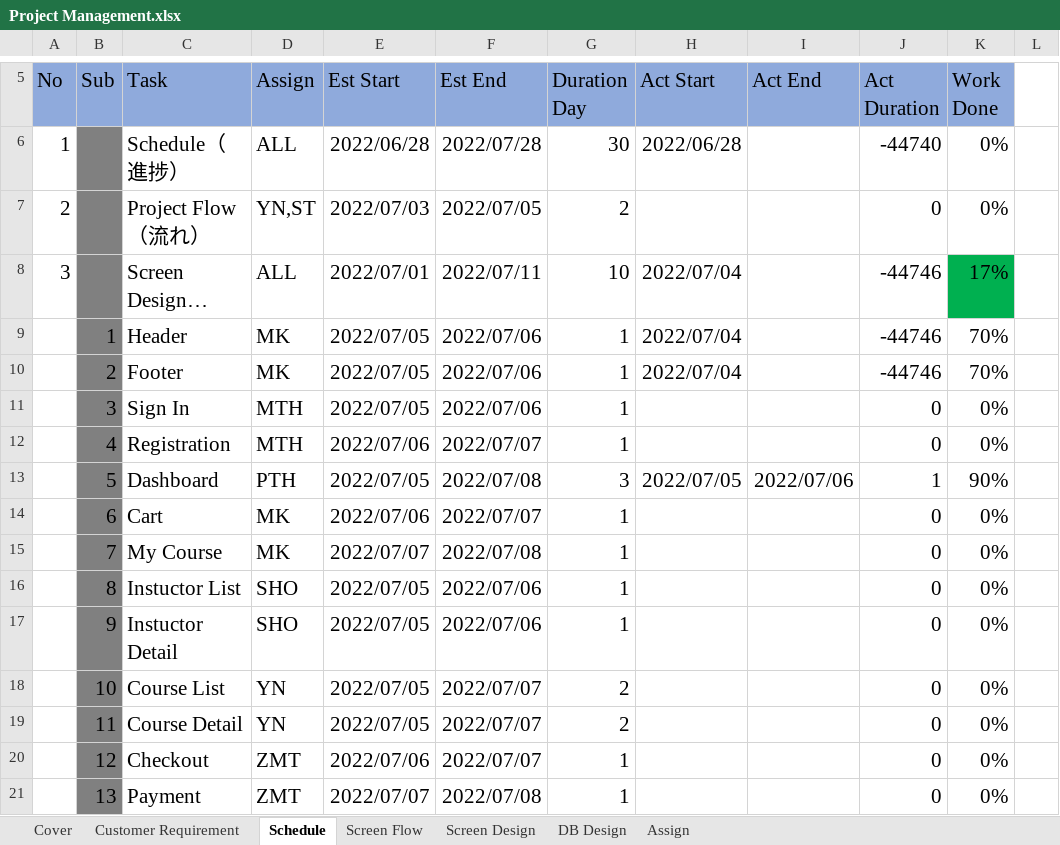
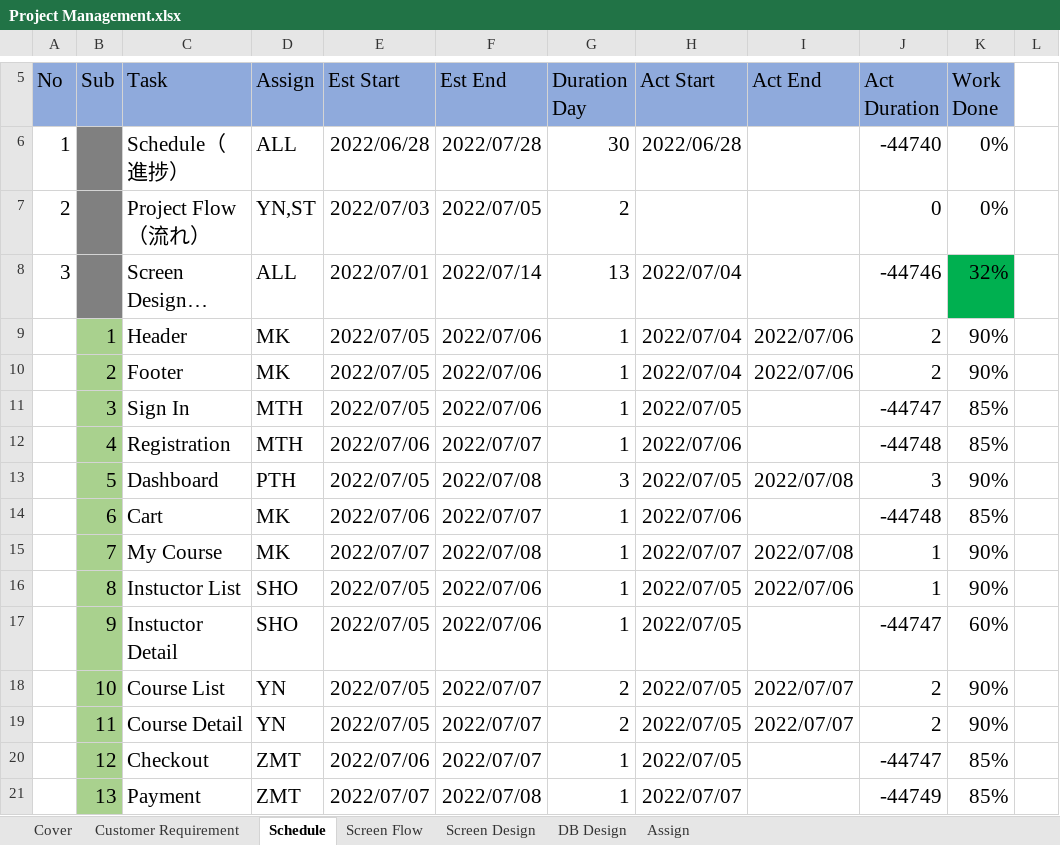
Before and after one commit to thihaphyo/level-up-docs, an Excel workbook: 04.Development/Project Management.xlsx, sheet Schedule, drawn as a sheet; only a part is shown, gaps mark what is left out; long unchanged cells end in …; values as stored, in another font and other column widths than the file's, no borders; the diff covers the shown part only; the diff names each change by its address in the sheet, - before the commit and + after, or states it on an @@ line.

Commit message:
update schedule (2022/07/08)

```diff
--- a/04.Development/Project Management.xlsx (sheet Schedule)
+++ b/04.Development/Project Management.xlsx (sheet Schedule)
-F8 (Est End): 2022/07/11
+F8 (Est End): 2022/07/14
-G8 (Duration Day): 10
+G8 (Duration Day): 13
-K8 (Work Done): 17%
+K8 (Work Done): 32%
-B9:B21 fill: #808080
+B9:B21 fill: #A9D18E
-I9:I10 (Act End): (empty)
+I9:I10 (Act End): 2022/07/06
-J9:J10 (Act Duration): -44746
+J9:J10 (Act Duration): 2
-K9:K10 (Work Done): 70%
+K9:K10 (Work Done): 90%
-H11 (Act Start): (empty)
+H11 (Act Start): 2022/07/05
-J11 (Act Duration): 0
+J11 (Act Duration): -44747
-K11:K12 (Work Done): 0%
+K11:K12 (Work Done): 85%
-H12 (Act Start): (empty)
+H12 (Act Start): 2022/07/06
-J12 (Act Duration): 0
+J12 (Act Duration): -44748
-I13 (Act End): 2022/07/06
+I13 (Act End): 2022/07/08
-J13 (Act Duration): 1
+J13 (Act Duration): 3
-H14 (Act Start): (empty)
+H14 (Act Start): 2022/07/06
-J14 (Act Duration): 0
+J14 (Act Duration): -44748
-K14 (Work Done): 0%
+K14 (Work Done): 85%
-H15 (Act Start): (empty)
+H15 (Act Start): 2022/07/07
-I15 (Act End): (empty)
+I15 (Act End): 2022/07/08
-J15:J16 (Act Duration): 0
+J15:J16 (Act Duration): 1
-K15:K16 (Work Done): 0%
+K15:K16 (Work Done): 90%
-H16:H20 (Act Start): (empty)
+H16:H20 (Act Start): 2022/07/05
-I16 (Act End): (empty)
+I16 (Act End): 2022/07/06
-J17 (Act Duration): 0
+J17 (Act Duration): -44747
-K17 (Work Done): 0%
+K17 (Work Done): 60%
-I18:I19 (Act End): (empty)
+I18:I19 (Act End): 2022/07/07
-J18:J19 (Act Duration): 0
+J18:J19 (Act Duration): 2
-K18:K19 (Work Done): 0%
+K18:K19 (Work Done): 90%
-J20 (Act Duration): 0
+J20 (Act Duration): -44747
-K20:K21 (Work Done): 0%
+K20:K21 (Work Done): 85%
-H21 (Act Start): (empty)
+H21 (Act Start): 2022/07/07
-J21 (Act Duration): 0
+J21 (Act Duration): -44749
```
Also changed, not shown: 100 added rows, 4 removed rows, 36 edited cells and cell formats elsewhere in this sheet, formulas that keep their value.
